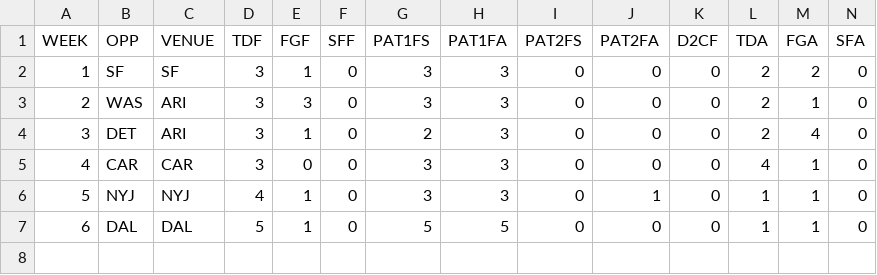
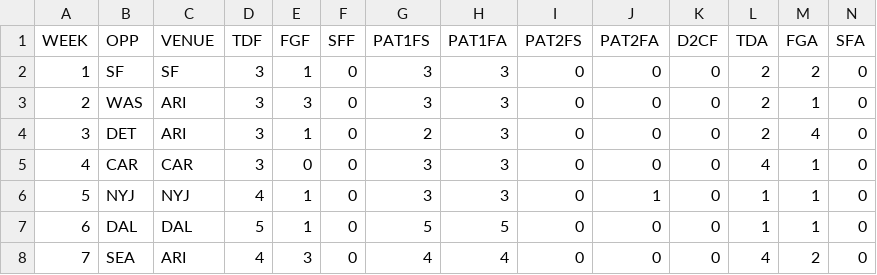
Before and after one commit to JoeJimFlood/MerrerPredictifier, a CSV file: NFL2020/Score Tables/ARI.csv, drawn as a sheet; only a part is shown; rows hold the shown columns only; the diff names each change by its address in the sheet, - before the commit and + after, or states it on an @@ line.

Commit message:
Added NFL 2020 Week 8 Forecasts

```diff
--- a/NFL2020/Score Tables/ARI.csv
+++ b/NFL2020/Score Tables/ARI.csv
+row 8: 7 | SEA | ARI | 4 | 3 | 0 | 4 | 4 | 0 | 0 | 0 | 4 | 2 | 0
```
Also changed, not shown: NFL2020/Score Tables/ATL.csv, NFL2020/Score Tables/BUF.csv, 30 other files.
